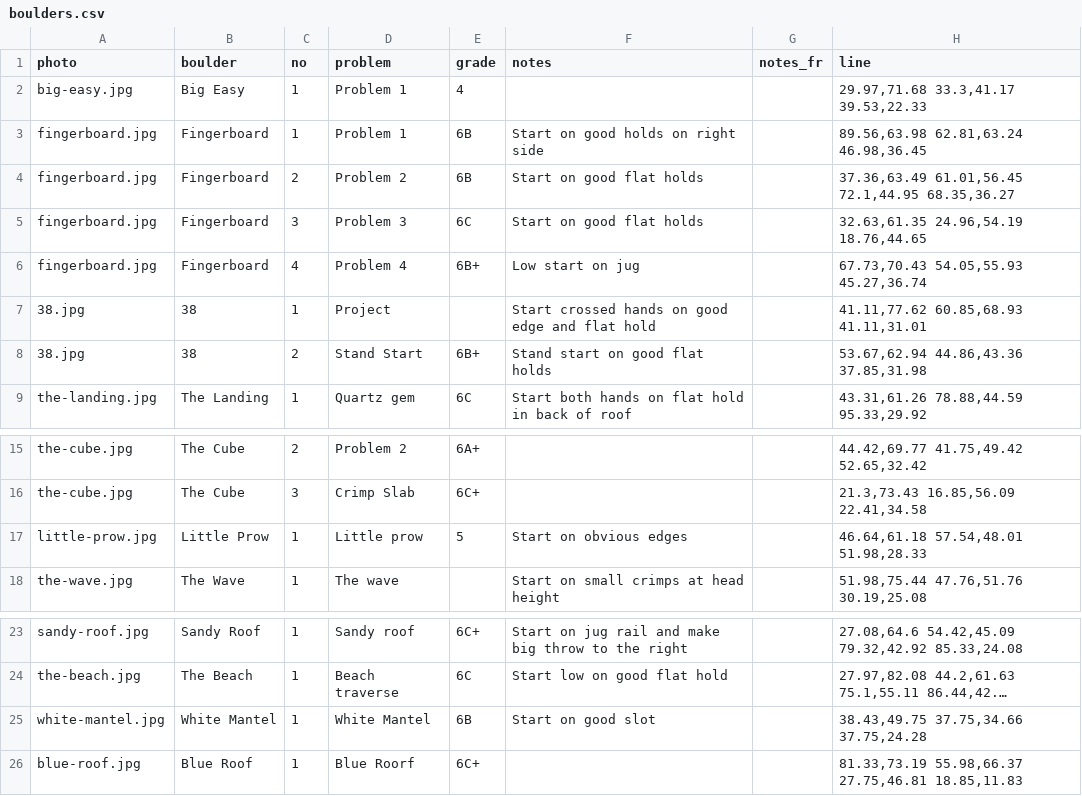
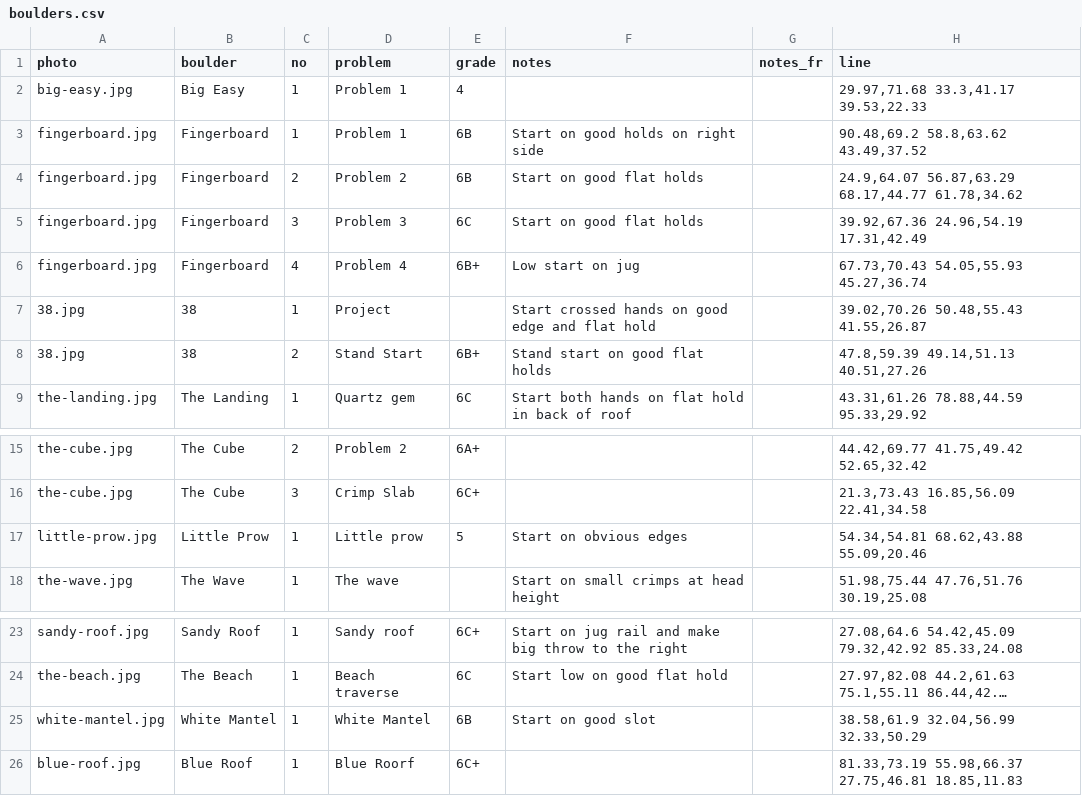
Before and after one commit to jonreading81/suffet-topo, a CSV file: data/boulders.csv, drawn as a sheet; only a part is shown, gaps mark what is left out; long unchanged cells end in …; the diff names each change by its address in the sheet, - before the commit and + after, or states it on an @@ line.

```diff
--- a/data/boulders.csv
+++ b/data/boulders.csv
-H3 (line): 89.56,63.98 62.81,63.24 46.98,36.45
+H3 (line): 90.48,69.2 58.8,63.62 43.49,37.52
-H4 (line): 37.36,63.49 61.01,56.45 72.1,44.95 68.35,36.27
+H4 (line): 24.9,64.07 56.87,63.29 68.17,44.77 61.78,34.62
-H5 (line): 32.63,61.35 24.96,54.19 18.76,44.65
+H5 (line): 39.92,67.36 24.96,54.19 17.31,42.49
-H7 (line): 41.11,77.62 60.85,68.93 41.11,31.01
+H7 (line): 39.02,70.26 50.48,55.43 41.55,26.87
-H8 (line): 53.67,62.94 44.86,43.36 37.85,31.98
+H8 (line): 47.8,59.39 49.14,51.13 40.51,27.26
-H17 (line): 46.64,61.18 57.54,48.01 51.98,28.33
+H17 (line): 54.34,54.81 68.62,43.88 55.09,20.46
-H25 (line): 38.43,49.75 37.75,34.66 37.75,24.28
+H25 (line): 38.58,61.9 32.04,56.99 32.33,50.29
```
Also changed, not shown: 11 other files.
